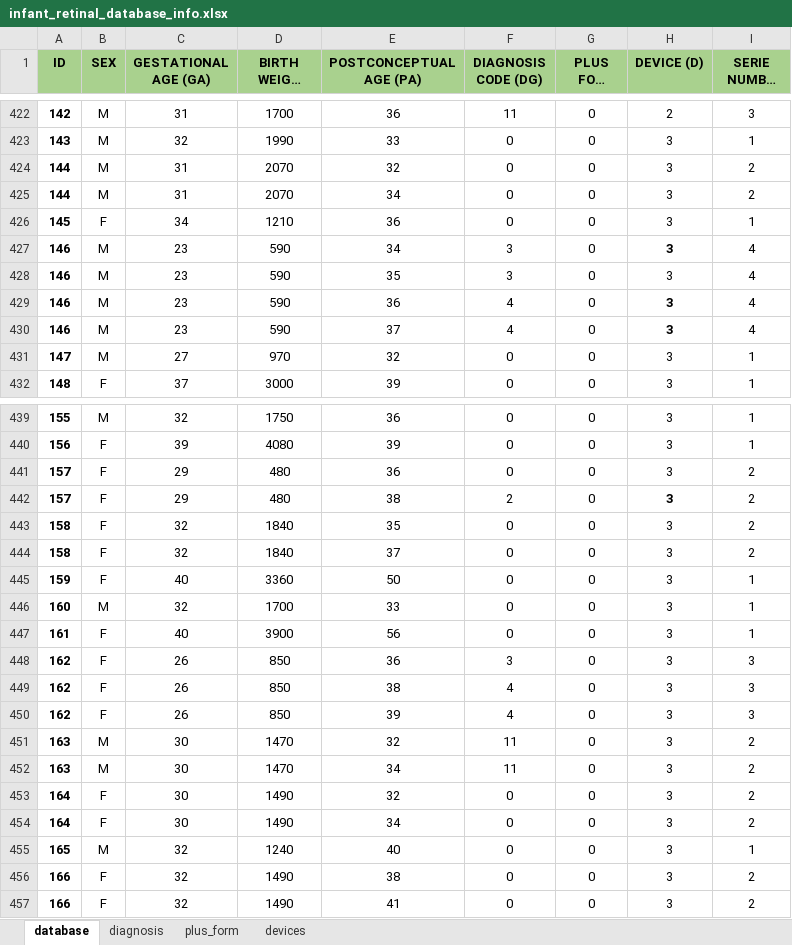
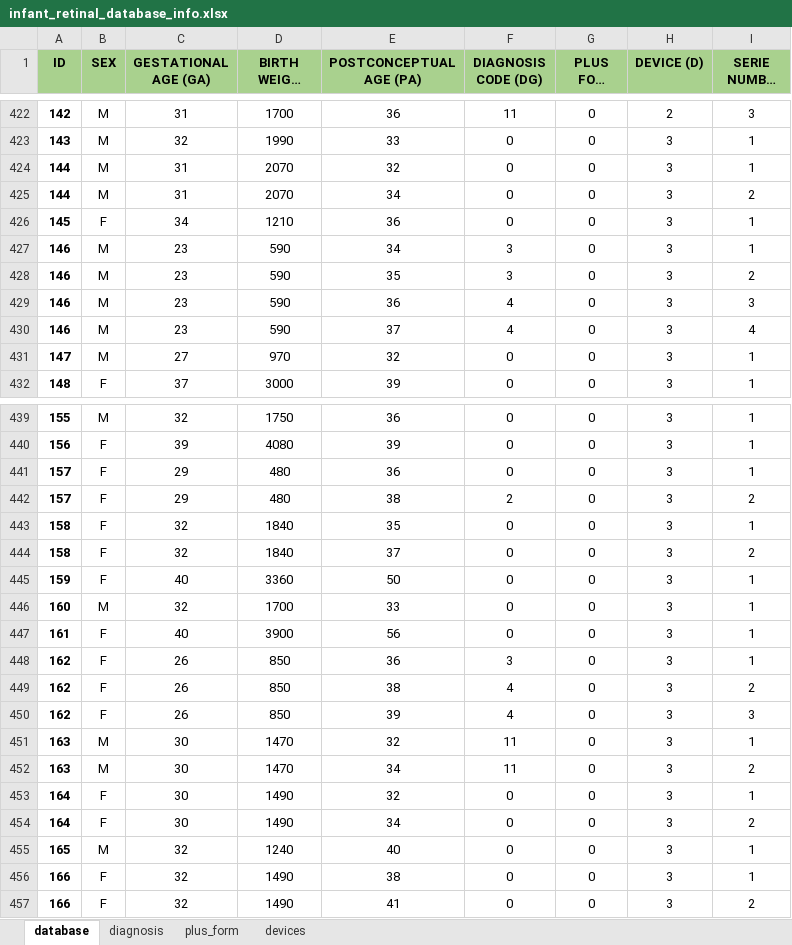
Before and after one commit to JanaNowakova/Retinal-Image-Dataset-of-Infants-and-ROP, an Excel workbook: infant_retinal_database_info.xlsx, sheet database, drawn as a sheet; only a part is shown, gaps mark what is left out; long unchanged cells end in …; values as stored, in another font and other column widths than the file's, no borders; the diff covers the shown part only; the diff names each change by its address in the sheet, - before the commit and + after, or states it on an @@ line.

```diff
--- a/infant_retinal_database_info.xlsx (sheet database)
+++ b/infant_retinal_database_info.xlsx (sheet database)
-I424 (SERIE NUMBER (S)): 2
+I424 (SERIE NUMBER (S)): 1
-H427 bold: on
+H427 bold: off
-I427 (SERIE NUMBER (S)): 4
+I427 (SERIE NUMBER (S)): 1
-I428 (SERIE NUMBER (S)): 4
+I428 (SERIE NUMBER (S)): 2
-H429:H430 bold: on
+H429:H430 bold: off
-I429 (SERIE NUMBER (S)): 4
+I429 (SERIE NUMBER (S)): 3
-I441 (SERIE NUMBER (S)): 2
+I441 (SERIE NUMBER (S)): 1
-H442 bold: on
+H442 bold: off
-I443 (SERIE NUMBER (S)): 2
+I443 (SERIE NUMBER (S)): 1
-I448 (SERIE NUMBER (S)): 3
+I448 (SERIE NUMBER (S)): 1
-I449 (SERIE NUMBER (S)): 3
+I449 (SERIE NUMBER (S)): 2
-I451 (SERIE NUMBER (S)): 2
+I451 (SERIE NUMBER (S)): 1
-I453 (SERIE NUMBER (S)): 2
+I453 (SERIE NUMBER (S)): 1
-I456 (SERIE NUMBER (S)): 2
+I456 (SERIE NUMBER (S)): 1
```
Also changed, not shown: 6 edited cells and cell formats elsewhere in this sheet, 1 other file.
